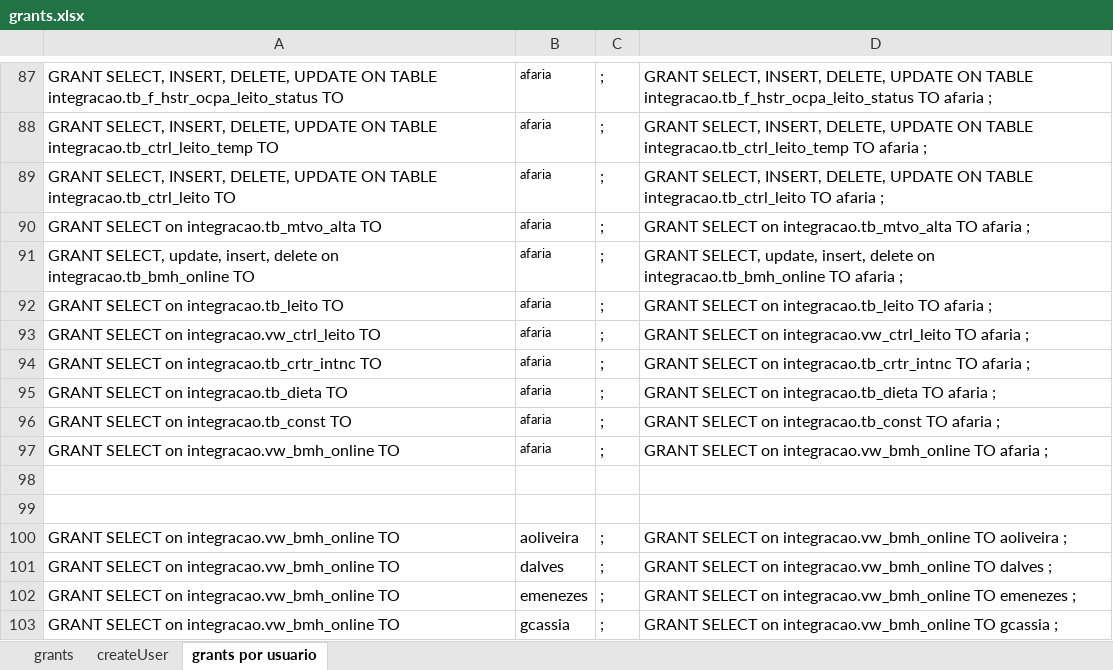
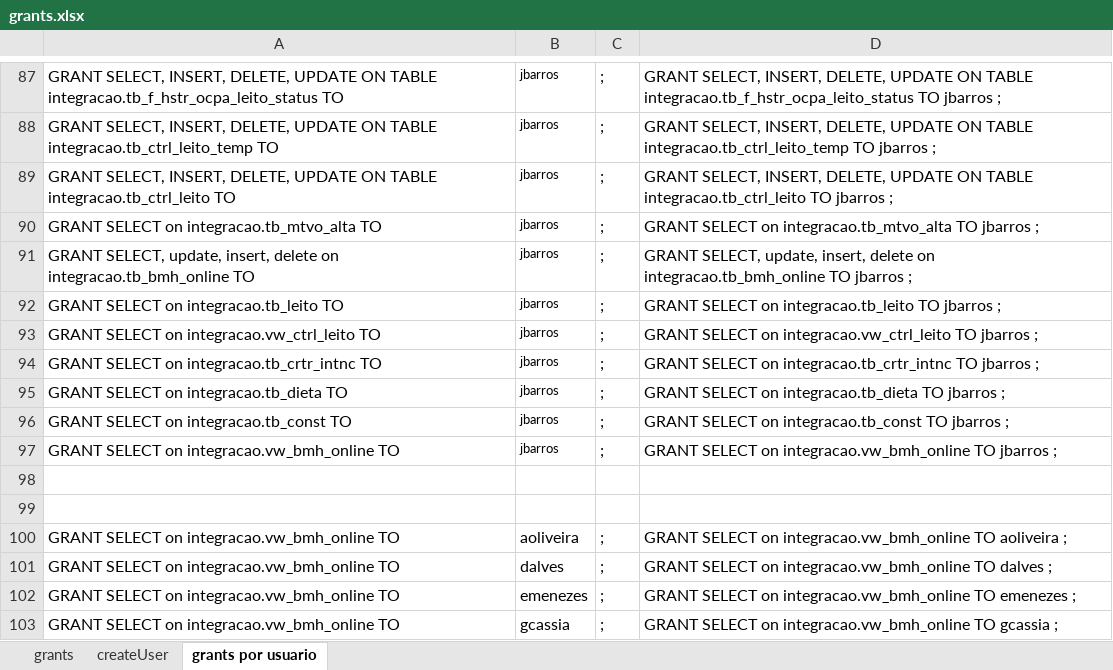
Before and after one commit to evaldo/solusremoto, an Excel workbook: script_base_dados/grants.xlsx, sheet grants por usuario, drawn as a sheet; only a part is shown, gaps mark what is left out; values as stored, in another font and other column widths than the file's, no borders; the diff covers the shown part only; the diff names each change by its address in the sheet, - before the commit and + after, or states it on an @@ line.

Commit message:
Grant concedido.

```diff
--- a/script_base_dados/grants.xlsx (sheet grants por usuario)
+++ b/script_base_dados/grants.xlsx (sheet grants por usuario)
-B87:B97: afaria
+B87:B97: jbarros
-D87: …integracao.tb_f_hstr_ocpa_leito_status TO afaria ;
+D87: …integracao.tb_f_hstr_ocpa_leito_status TO jbarros ;
-D88: …integracao.tb_ctrl_leito_temp TO afaria ;
+D88: …integracao.tb_ctrl_leito_temp TO jbarros ;
-D89: …integracao.tb_ctrl_leito TO afaria ;
+D89: …integracao.tb_ctrl_leito TO jbarros ;
-D90: …integracao.tb_mtvo_alta TO afaria ;
+D90: …integracao.tb_mtvo_alta TO jbarros ;
-D91: …integracao.tb_bmh_online TO afaria ;
+D91: …integracao.tb_bmh_online TO jbarros ;
-D92: …integracao.tb_leito TO afaria ;
+D92: …integracao.tb_leito TO jbarros ;
-D93: …integracao.vw_ctrl_leito TO afaria ;
+D93: …integracao.vw_ctrl_leito TO jbarros ;
-D94: …integracao.tb_crtr_intnc TO afaria ;
+D94: …integracao.tb_crtr_intnc TO jbarros ;
-D95: …integracao.tb_dieta TO afaria ;
+D95: …integracao.tb_dieta TO jbarros ;
-D96: …integracao.tb_const TO afaria ;
+D96: …integracao.tb_const TO jbarros ;
-D97: …integracao.vw_bmh_online TO afaria ;
+D97: …integracao.vw_bmh_online TO jbarros ;
```
Also changed, not shown: 56 edited cells elsewhere in this sheet.
